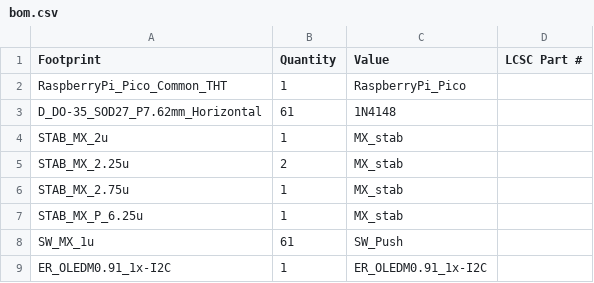
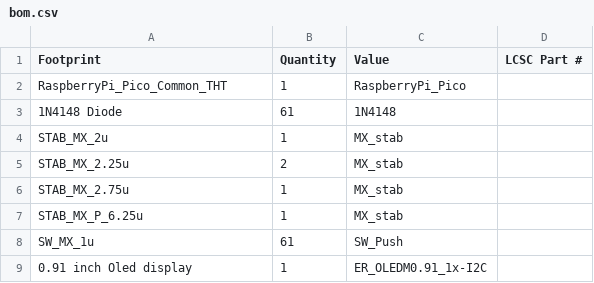
Before and after one commit to jamesluu1/Keyboard-60percent, a CSV file: bom.csv, drawn as a sheet.

Commit message:
Update bom.csv

```diff
--- a/bom.csv
+++ b/bom.csv
@@ -2,3 +2,3 @@ Footprint,Quantity,Value,LCSC Part #
 RaspberryPi_Pico_Common_THT,1,RaspberryPi_Pico,
-D_DO-35_SOD27_P7.62mm_Horizontal,61,1N4148,
+1N4148 Diode,61,1N4148,
 STAB_MX_2u,1,MX_stab,
@@ -8,2 +8,2 @@ STAB_MX_P_6.25u,1,MX_stab,
 SW_MX_1u,61,SW_Push,
-ER_OLEDM0.91_1x-I2C,1,ER_OLEDM0.91_1x-I2C,
+0.91 inch Oled display,1,ER_OLEDM0.91_1x-I2C,
```
